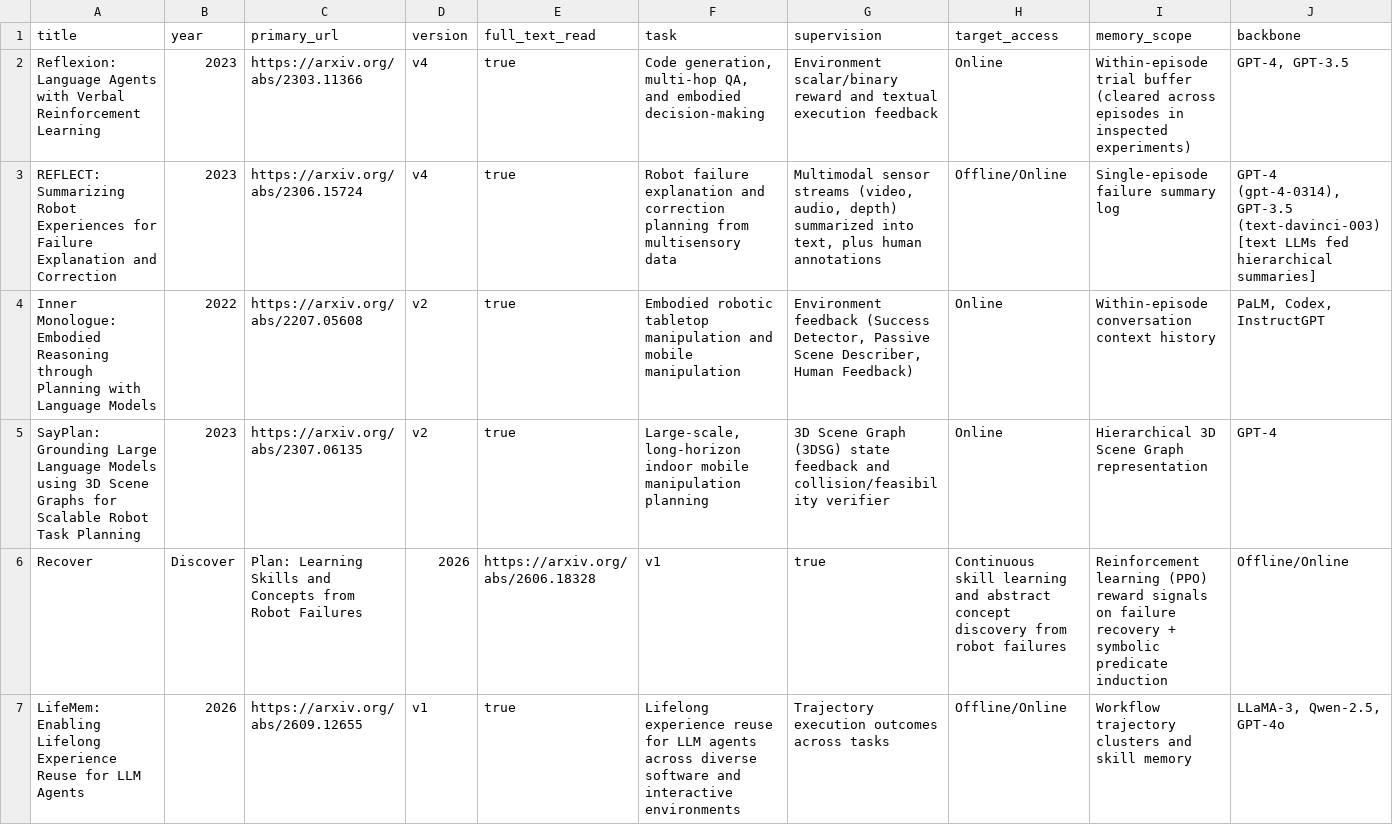
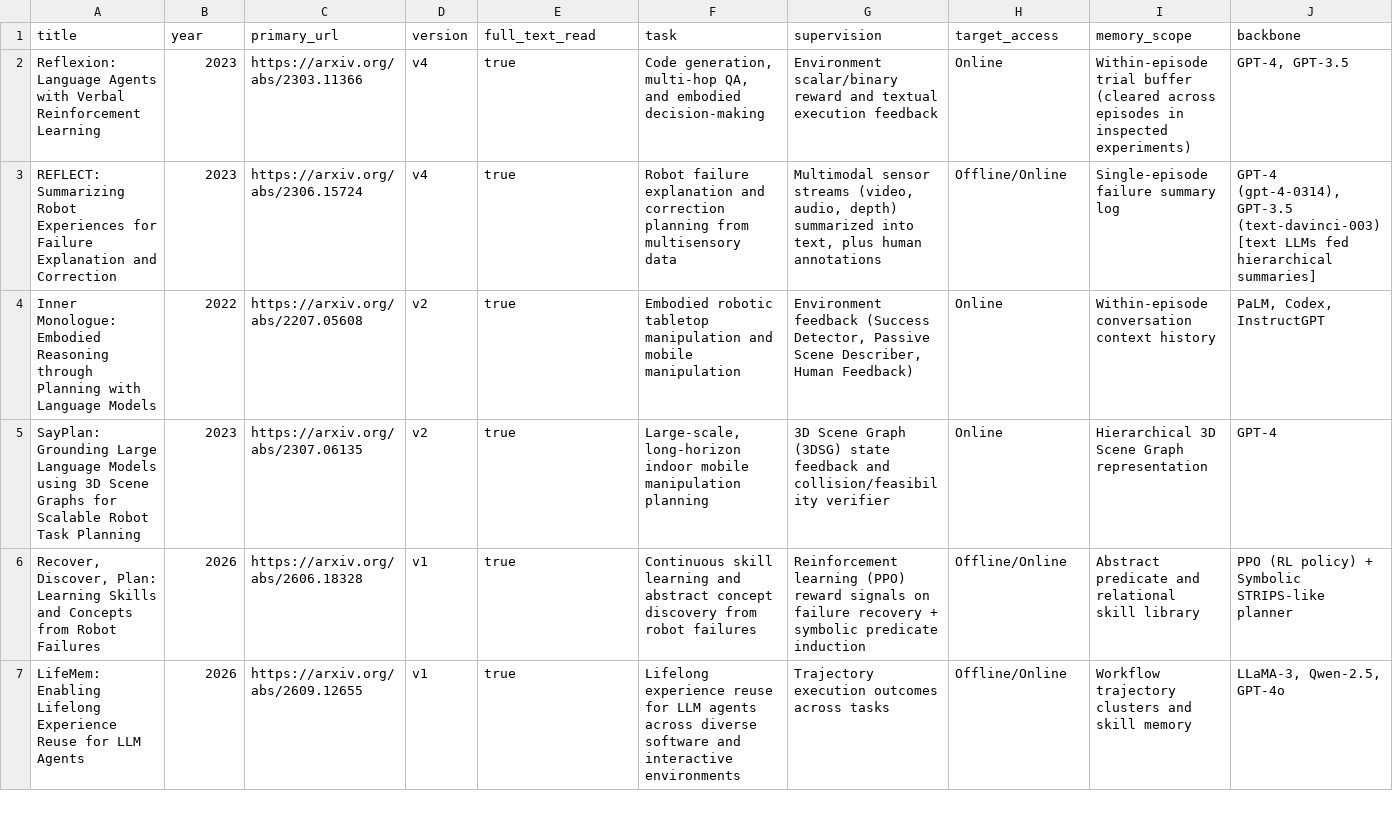
Before and after one commit to JingAo-Shen/failmem-ros2-agent, a CSV file: reports/literature.csv, drawn as a sheet; only a part is shown; removed rows and columns are numbered as before the commit, all else as after; rows hold the shown columns only; the diff covers the shown part only; the diff names each change by its address in the sheet, - before the commit and + after, or states it on an @@ line.

```diff
--- a/reports/literature.csv
+++ b/reports/literature.csv
-row 6: Recover | Discover | Plan: Learning Skills and Concepts from Robot Failures | 2026 | https://arxiv.org/abs/2606.18328 | v1 | true | Continuous skill learning and abstract concept discovery from robot failures | Reinforcement learning (PPO) reward signals on failure recovery + symbolic predicate induction | Offline/Online
+row 6: Recover, Discover, Plan: Learning Skills and Concepts from Robot Failures | 2026 | https://arxiv.org/abs/2606.18328 | v1 | true | Continuous skill learning and abstract concept discovery from robot failures | Reinforcement learning (PPO) reward signals on failure recovery + symbolic predicate induction | Offline/Online | Abstract predicate and relational skill library | PPO (RL policy) + Symbolic STRIPS-like planner
```
Also changed, not shown: 1 added row and 1 removed row elsewhere in this file, 9 other files.
